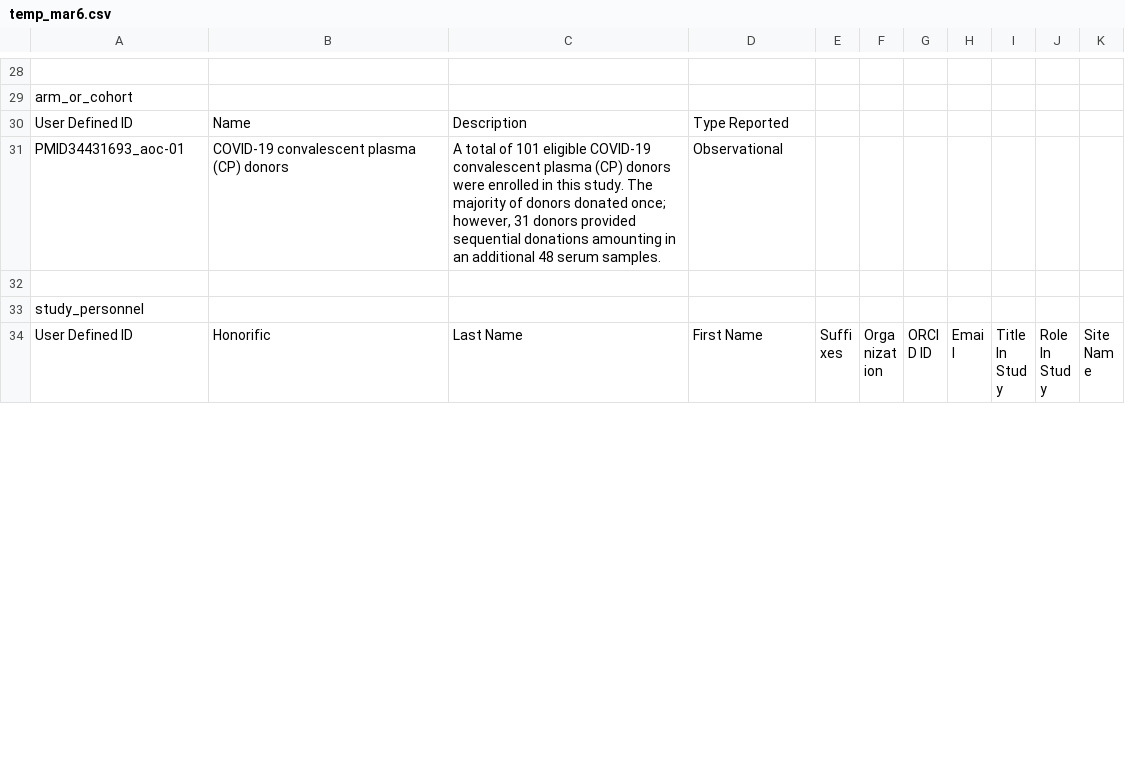
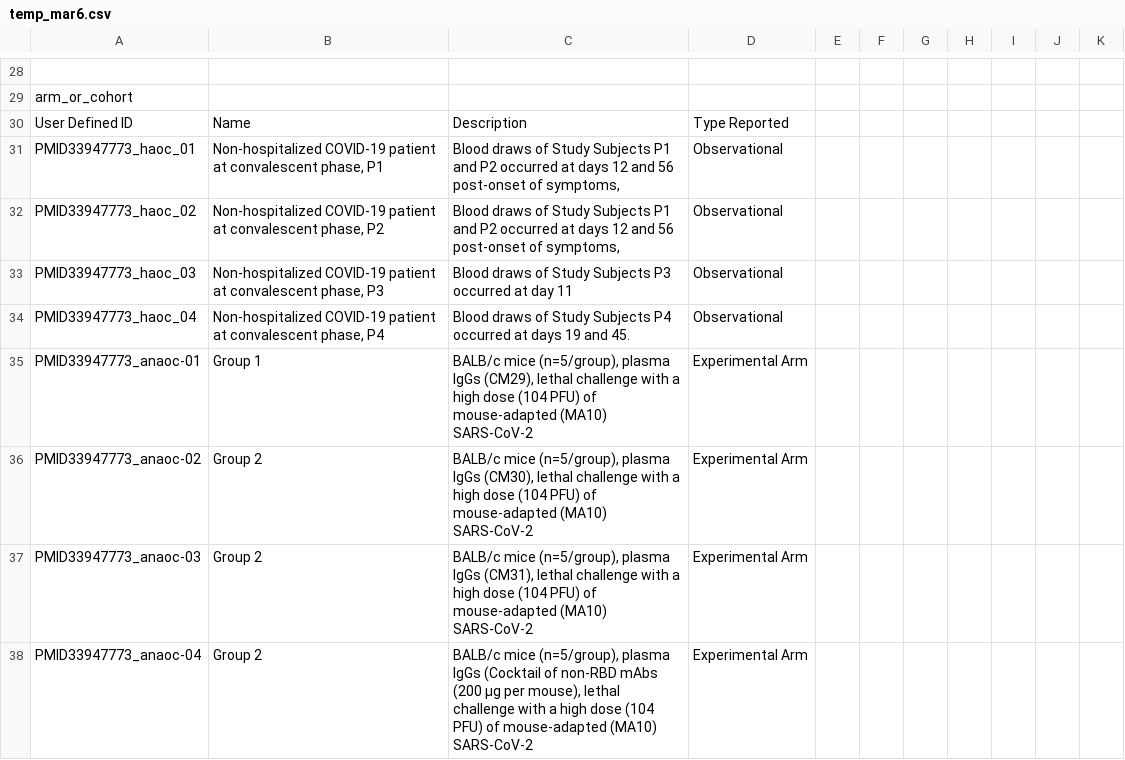
Before and after one commit to liualg/SeroNet, a CSV file: seronetTemplates/temp_mar6.csv, drawn as a sheet; only a part is shown, gaps mark what is left out; the shorter side is filled out with more unchanged rows; the diff covers the shown part only.

```diff
--- a/seronetTemplates/temp_mar6.csv
+++ b/seronetTemplates/temp_mar6.csv
@@ -30,2 +30,9 @@ arm_or_cohort,,,,,,,,,,
 User Defined ID,Name,Description,Type Reported,,,,,,,
-PMID34431693_aoc-01,COVID-19 convalescent plasma (CP) donors,"A  total of 101 eligible COVID-19 convalescent plasma (CP) donors were enrolled in this study. The majority of donors donated once; however, 31 donors provided sequential donations amounting in an additional 48 serum samples.",Observational,,,,,,,
+PMID33947773_haoc_01,"Non-hospitalized COVID-19 patient at convalescent phase, P1","Blood draws of Study Subjects P1 and P2 occurred at days 12 and 56 post-onset of symptoms, ",Observational,,,,,,,
+PMID33947773_haoc_02,"Non-hospitalized COVID-19 patient at convalescent phase, P2","Blood draws of Study Subjects P1 and P2 occurred at days 12 and 56 post-onset of symptoms, ",Observational,,,,,,,
+PMID33947773_haoc_03,"Non-hospitalized COVID-19 patient at convalescent phase, P3",Blood draws of Study Subjects P3 occurred at day 11,Observational,,,,,,,
+PMID33947773_haoc_04,"Non-hospitalized COVID-19 patient at convalescent phase, P4",Blood draws of Study Subjects P4 occurred at days 19 and 45.,Observational,,,,,,,
+PMID33947773_anaoc-01,Group 1,"BALB/c mice (n=5/group), plasma IgGs (CM29), lethal challenge with a high dose (104 PFU) of mouse-adapted (MA10) SARS-CoV-2",Experimental Arm,,,,,,,
+PMID33947773_anaoc-02,Group 2,"BALB/c mice (n=5/group), plasma IgGs (CM30), lethal challenge with a high dose (104 PFU) of mouse-adapted (MA10) SARS-CoV-2",Experimental Arm,,,,,,,
+PMID33947773_anaoc-03,Group 2,"BALB/c mice (n=5/group), plasma IgGs (CM31), lethal challenge with a high dose (104 PFU) of mouse-adapted (MA10) SARS-CoV-2",Experimental Arm,,,,,,,
+PMID33947773_anaoc-04,Group 2,"BALB/c mice (n=5/group), plasma IgGs (Cocktail of non-RBD mAbs (200 μg per mouse), lethal challenge with a high dose (104 PFU) of mouse-adapted (MA10) SARS-CoV-2",Experimental Arm,,,,,,,
```
Also changed, not shown: 28 added rows, 6 removed rows and 7 edited cells elsewhere in this file, 21 other files.
